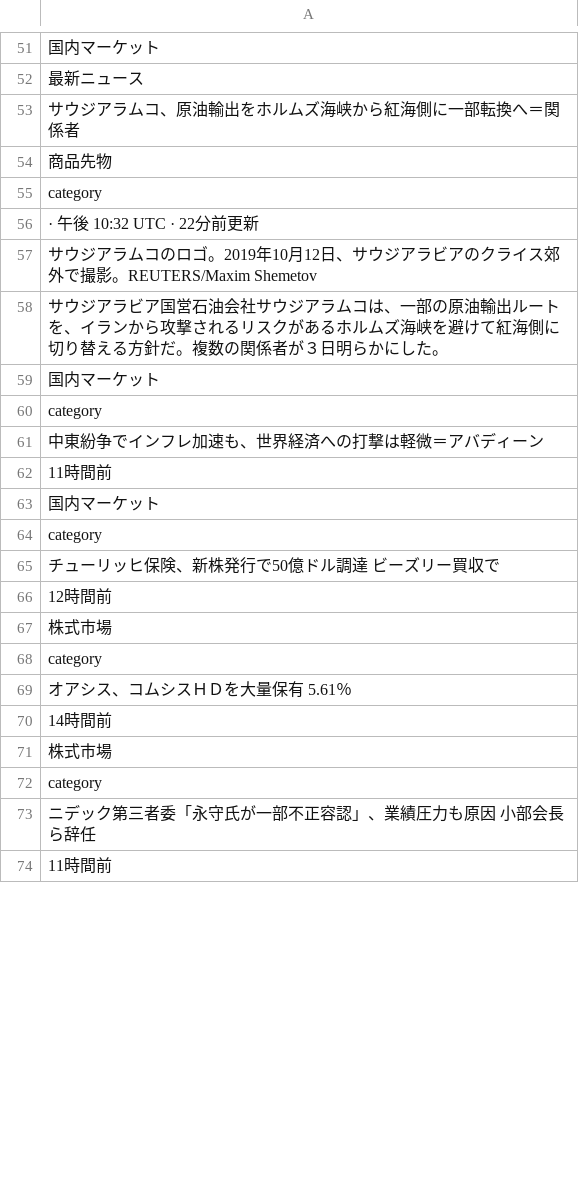
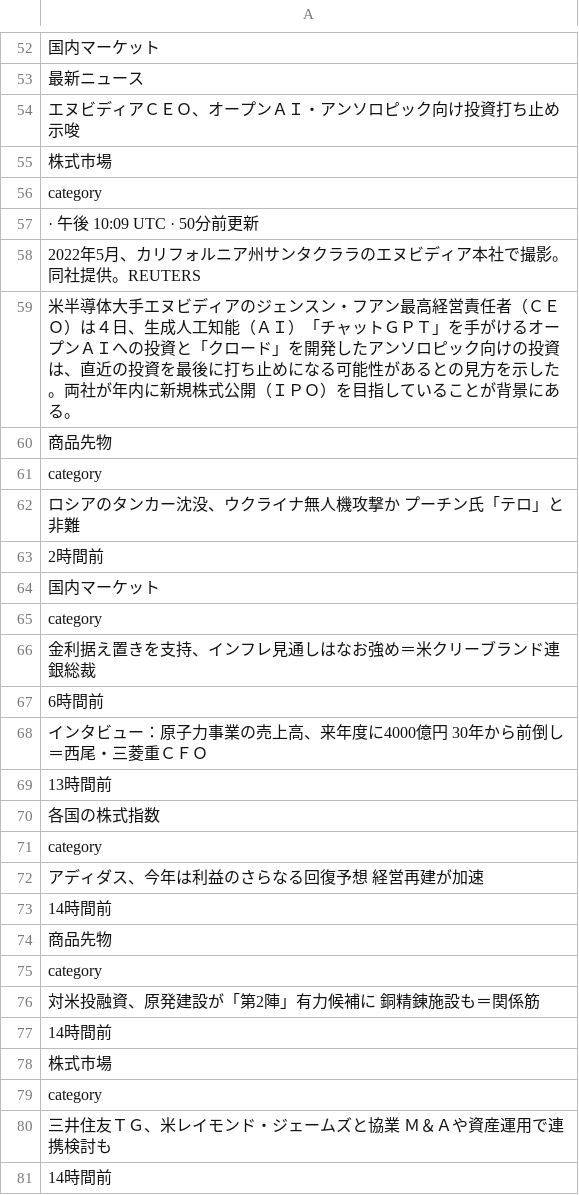
Before and after one commit to keroppa88/news, a CSV file: news_r_markets.csv, drawn as a sheet; only a part is shown, gaps mark what is left out; removed rows and columns are numbered as before the commit, all else as after; the diff covers the shown part only; the diff names each change by its address in the sheet, - before the commit and + after, or states it on an @@ line.

```diff
--- a/news_r_markets.csv
+++ b/news_r_markets.csv
-A54: サウジアラムコ、原油輸出をホルムズ海峡から紅海側に一部転換へ＝関係者
+A54: エヌビディアＣＥＯ、オープンＡＩ・アンソロピック向け投資打ち止め示唆
@@ row 67 moved to row 55: 株式市場 @@
@@ row 76 moved to row 56: category @@
+row 57: · 午後 10:09 UTC · 50分前更新
+row 58: 2022年5月、カリフォルニア州サンタクララのエヌビディア本社で撮影。同社提供。REUTERS
+row 59: 米半導体大手エヌビディアのジェンスン・フアン最高経営責任者（ＣＥＯ）は４日、生成人工知能（ＡＩ）「チャットＧＰＴ」を手がける‌オープンＡＩへの投資と「クロード」を開発したアンソロピック向けの投資は、直近の投資を最後に打ち止めになる可能性があるとの見方を示した。両社が年内に新規株式公開（ＩＰＯ）を目指していることが背景にある。
-A62: · 午後 10:32 UTC · 22分前更新
+A62: ロシアのタンカー沈没、ウクライナ無人機攻撃か プーチン氏「テロ」と非難
-A63: サウジアラムコのロゴ。2019年10月12日、サウジアラビアのクライス郊外で撮影。REUTERS/Maxim Shemetov
+A63: 2時間前
-row 58: サウジアラビア国営石油会社サウジアラムコは、一部の原油輸出ルートを、イランから攻撃されるリスクがあるホルムズ海峡を避けて紅海側に切り替える方針だ。複数の関係者が３日明らかにした。
-A66: 中東紛争でインフレ加速も、世界経済への打撃は軽微＝アバディーン
+A66: 金利据え置きを支持、インフレ見通しはなお強め＝米クリーブランド連銀総裁
-A67: 11時間前
+A67: 6時間前
-A68: 国内マーケット
+A68: インタビュー：原子力事業の売上高、来年度に4000億円 30年から前倒し＝西尾・三菱重ＣＦＯ
+row 69: 13時間前
+row 70: 各国の株式指数
-A72: チューリッヒ保険、新株発行で50億ドル調達 ビーズリー買収で
+A72: アディダス、今年は利益のさらなる回復予想 経営再建が加速
-A73: 12時間前
+A73: 14時間前
+row 74: 商品先物
-A76: オアシス、コムシスＨＤを大量保有 5.61％
+A76: 対米投融資、原発建設が「第2陣」有力候補に 銅精錬施設も＝関係筋
-A80: ニデック第三者委「永守氏が一部不正容認」、業績圧力も原因 小部会長ら辞任
+A80: 三井住友ＴＧ、米レイモンド・ジェームズと協業 Ｍ＆Ａや資産運用で連携検討も
-A81: 11時間前
+A81: 14時間前
```
Also changed, not shown: 28 added rows, 27 removed rows, 6 moved rows and 53 edited cells elsewhere in this file, news.csv, news_ai.csv, 14 other files.
